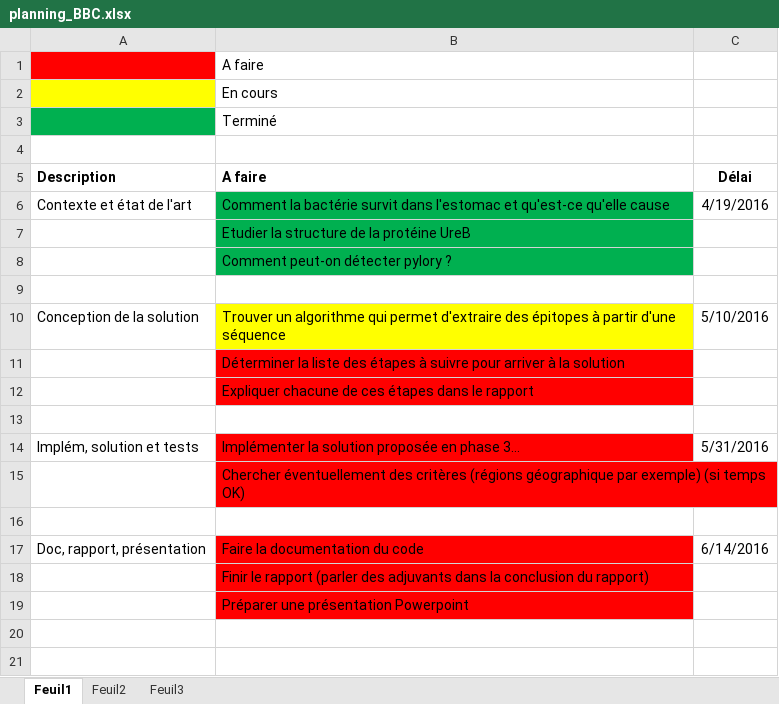
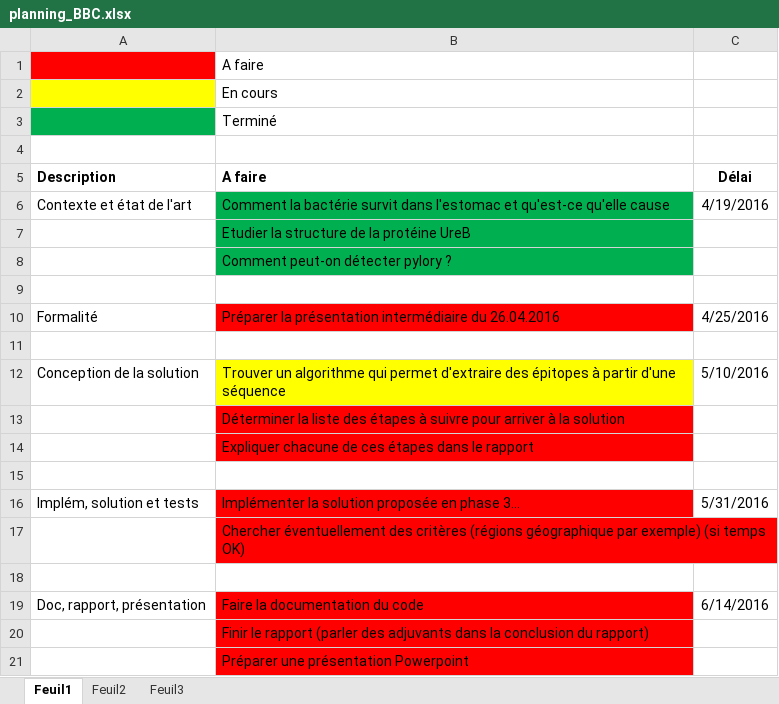
Before and after one commit to haurane/bbc_vaccin, an Excel workbook: planning_BBC.xlsx, sheet Feuil1, drawn as a sheet; values as stored, in another font and other column widths than the file's, no borders; the diff names each change by its address in the sheet, - before the commit and + after, or states it on an @@ line.

```diff
--- a/planning_BBC.xlsx (sheet Feuil1)
+++ b/planning_BBC.xlsx (sheet Feuil1)
+row 10: Formalité | Préparer la présentation intermédiaire du 26.04.2016 | 4/25/2016
+row 11: (empty)
```
Also changed, not shown: 2 other files.
